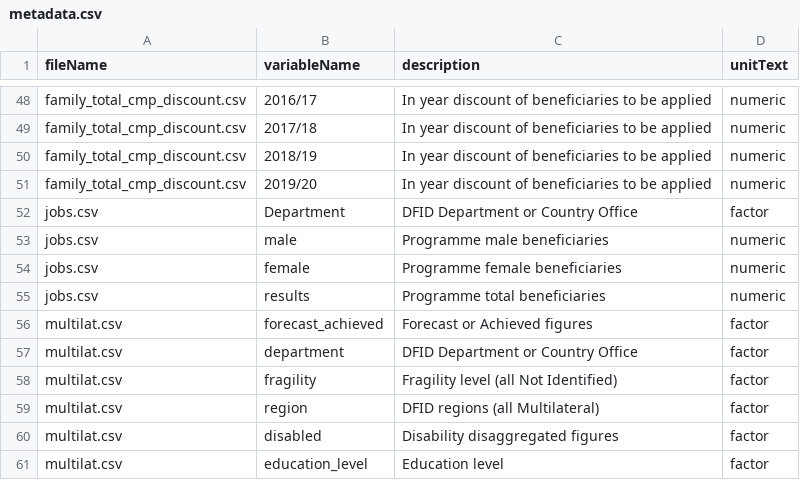
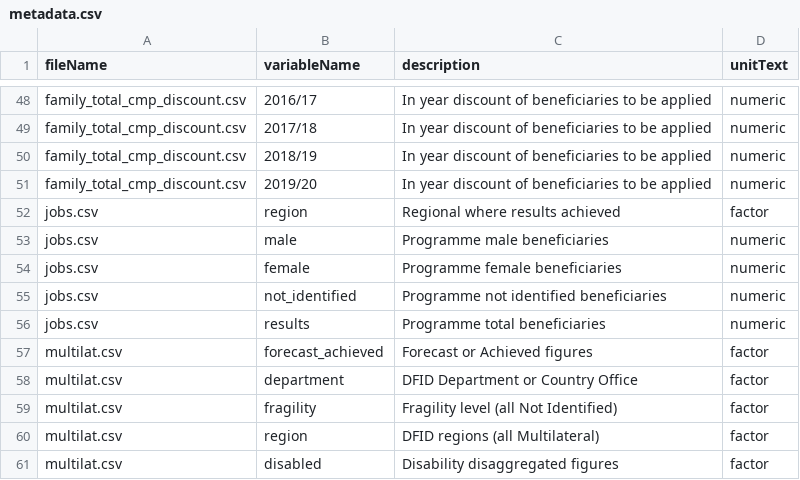
Before and after one commit to DFID/dfid-results-estimates, a CSV file: data/metadata.csv, drawn as a sheet; only a part is shown, gaps mark what is left out; the shorter side is filled out with more unchanged rows.

Commit message:
update data/metadata

```diff
--- a/data/metadata.csv
+++ b/data/metadata.csv
@@ -51,5 +51,6 @@ family_total_cmp_discount.csv,2018/19,In year discount of beneficiaries to be ap
 family_total_cmp_discount.csv,2019/20,In year discount of beneficiaries to be applied,numeric
-jobs.csv,Department,DFID Department or Country Office,factor
+jobs.csv,region,Regional where results achieved,factor
 jobs.csv,male,Programme male beneficiaries,numeric
 jobs.csv,female,Programme female beneficiaries,numeric
+jobs.csv,not_identified,Programme not identified beneficiaries,numeric
 jobs.csv,results,Programme total beneficiaries,numeric
```
